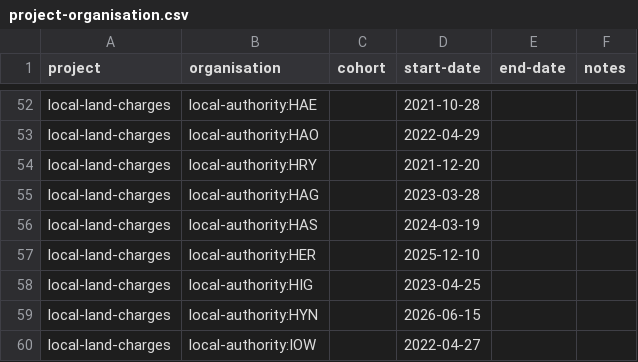
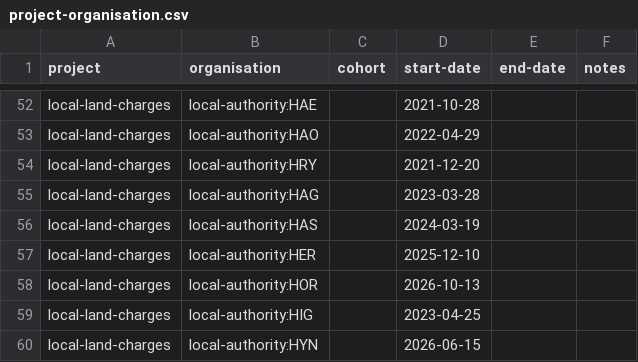
Before and after one commit to digital-land/specification, a CSV file: specification/project-organisation.csv, drawn as a sheet; only a part is shown, gaps mark what is left out; the shorter side is filled out with more unchanged rows.

Commit message:
Rebuilt specification 2026-09-15

```diff
--- a/specification/project-organisation.csv
+++ b/specification/project-organisation.csv
@@ -57,2 +57,3 @@ local-land-charges,local-authority:HAS,,2024-03-19,,
 local-land-charges,local-authority:HER,,2025-12-10,,
+local-land-charges,local-authority:HOR,,2026-10-13,,
 local-land-charges,local-authority:HIG,,2023-04-25,,
```
